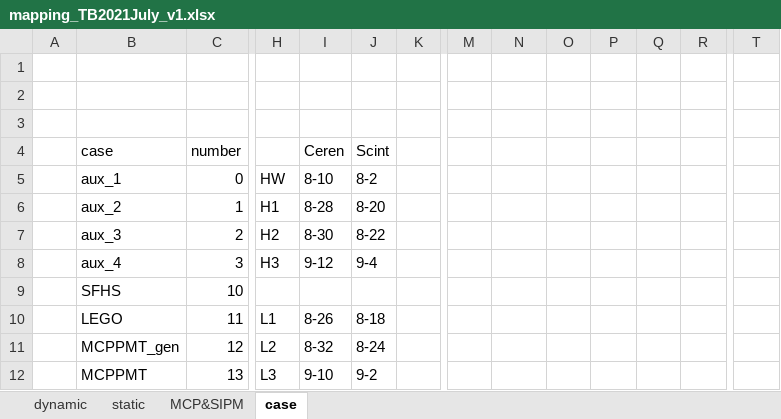
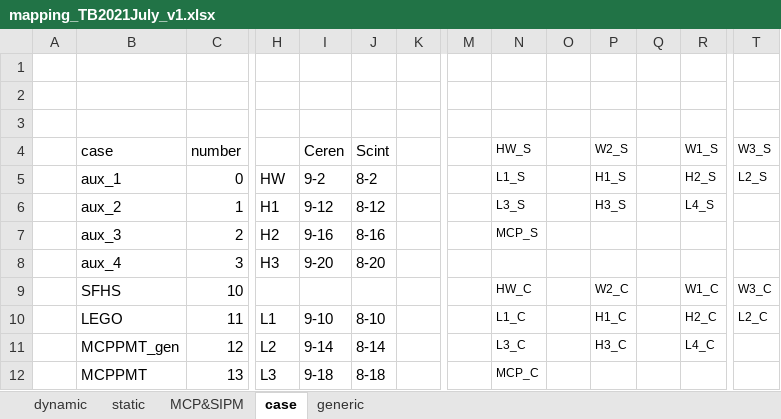
Before and after one commit to kyHwangs/TB2023, an Excel workbook: mapping/mapping_TB2021July_v1.xlsx, sheet case, drawn as a sheet; only a part is shown, gaps mark what is left out; values as stored, in another font and other column widths than the file's, no borders; removed rows and columns are numbered as before the commit, all else as after; rows hold the shown columns only; the diff covers the shown part only; the diff names each change by its address in the sheet, - before the commit and + after, or states it on an @@ line.

```diff
--- a/mapping/mapping_TB2021July_v1.xlsx (sheet case)
+++ b/mapping/mapping_TB2021July_v1.xlsx (sheet case)
+sheet tab: generic
-N4: (empty)
+N4: HW_S
-P4: (empty)
+P4: W2_S
-R4: (empty)
+R4: W1_S
-T4: (empty)
+T4: W3_S
-I5 (Ceren): 8-10
+I5 (Ceren): 9-2
-N5 (HW_S): (empty)
+N5 (HW_S): L1_S
-P5 (W2_S): (empty)
+P5 (W2_S): H1_S
-R5 (W1_S): (empty)
+R5 (W1_S): H2_S
-T5 (W3_S): (empty)
+T5 (W3_S): L2_S
-I6 (Ceren): 8-28
+I6 (Ceren): 9-12
-J6 (Scint): 8-20
+J6 (Scint): 8-12
-N6 (HW_S): (empty)
+N6 (HW_S): L3_S
-P6 (W2_S): (empty)
+P6 (W2_S): H3_S
-R6 (W1_S): (empty)
+R6 (W1_S): L4_S
-I7 (Ceren): 8-30
+I7 (Ceren): 9-16
-J7 (Scint): 8-22
+J7 (Scint): 8-16
-N7 (HW_S): (empty)
+N7 (HW_S): MCP_S
-I8 (Ceren): 9-12
+I8 (Ceren): 9-20
-J8 (Scint): 9-4
+J8 (Scint): 8-20
-row 9:  | SFHS | 10
+row 9:  | SFHS | 10 |  |  |  |  |  | HW_C |  | W2_C |  | W1_C | W3_C
-I10 (Ceren): 8-26
+I10 (Ceren): 9-10
-J10 (Scint): 8-18
+J10 (Scint): 8-10
-N10 (HW_S): (empty)
+N10 (HW_S): L1_C
-P10 (W2_S): (empty)
+P10 (W2_S): H1_C
-R10 (W1_S): (empty)
+R10 (W1_S): H2_C
-T10 (W3_S): (empty)
+T10 (W3_S): L2_C
-I11 (Ceren): 8-32
+I11 (Ceren): 9-14
-J11 (Scint): 8-24
+J11 (Scint): 8-14
-N11 (HW_S): (empty)
+N11 (HW_S): L3_C
-P11 (W2_S): (empty)
+P11 (W2_S): H3_C
-R11 (W1_S): (empty)
+R11 (W1_S): L4_C
-I12 (Ceren): 9-10
+I12 (Ceren): 9-18
-J12 (Scint): 9-2
+J12 (Scint): 8-18
-N12 (HW_S): (empty)
+N12 (HW_S): MCP_C
```
Also changed, not shown: 6 edited cells elsewhere in this sheet, sheet dynamic, sheet static, sheet MCP&SIPM, formulas that keep their value, 2 other files.
